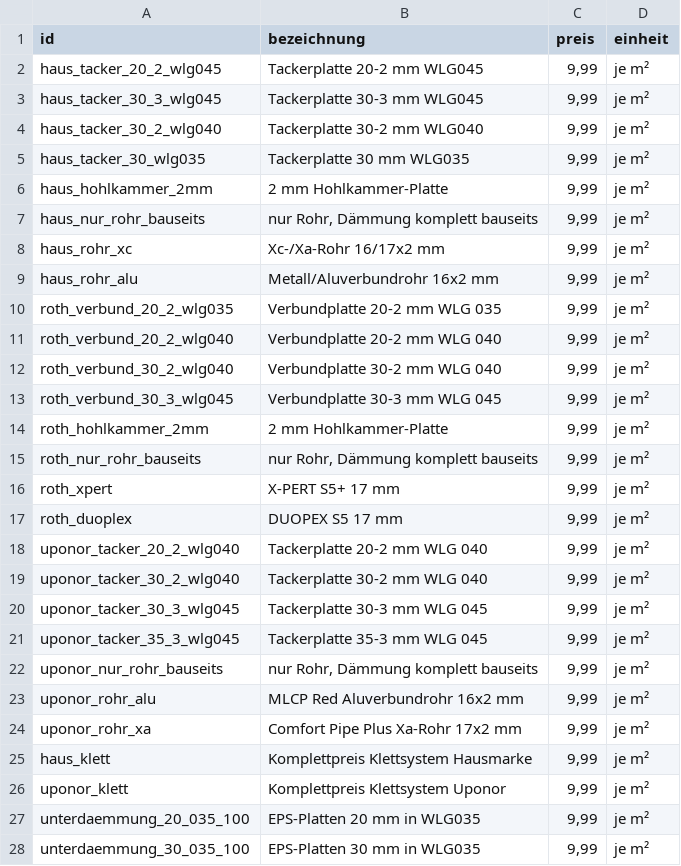
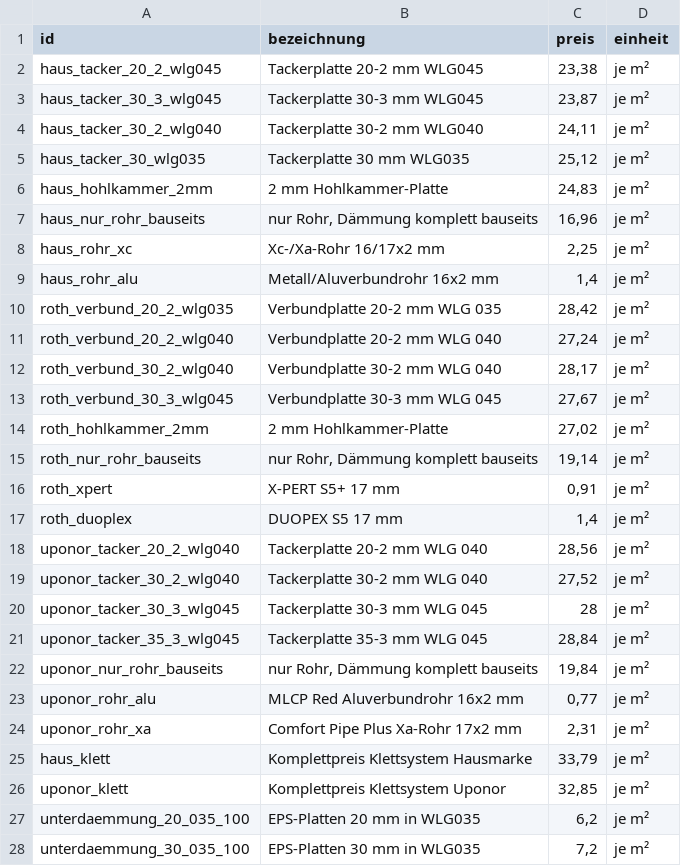
Before and after one commit to Pascal-TP/Preisliste-NDF, a CSV file: preise-b2b.csv, drawn as a sheet; only a part is shown; the diff covers the shown part only.

```diff
--- a/preise-b2b.csv
+++ b/preise-b2b.csv
@@ -1,28 +1,28 @@
 id;bezeichnung;preis;einheit
-haus_tacker_20_2_wlg045;Tackerplatte 20-2 mm WLG045;9,99;je m²
-haus_tacker_30_3_wlg045;Tackerplatte 30-3 mm WLG045;9,99;je m²
-haus_tacker_30_2_wlg040;Tackerplatte 30-2 mm WLG040;9,99;je m²
-haus_tacker_30_wlg035;Tackerplatte 30 mm WLG035;9,99;je m²
-haus_hohlkammer_2mm;2 mm Hohlkammer-Platte;9,99;je m²
-haus_nur_rohr_bauseits;nur Rohr, Dämmung komplett bauseits;9,99;je m²
-haus_rohr_xc;Xc-/Xa-Rohr 16/17x2 mm;9,99;je m²
-haus_rohr_alu;Metall/Aluverbundrohr 16x2 mm;9,99;je m²
-roth_verbund_20_2_wlg035;Verbundplatte 20-2 mm WLG 035;9,99;je m²
-roth_verbund_20_2_wlg040;Verbundplatte 20-2 mm WLG 040;9,99;je m²
-roth_verbund_30_2_wlg040;Verbundplatte 30-2 mm WLG 040;9,99;je m²
-roth_verbund_30_3_wlg045;Verbundplatte 30-3 mm WLG 045;9,99;je m²
-roth_hohlkammer_2mm;2 mm Hohlkammer-Platte;9,99;je m²
-roth_nur_rohr_bauseits;nur Rohr, Dämmung komplett bauseits;9,99;je m²
-roth_xpert;X-PERT S5+ 17 mm;9,99;je m²
-roth_duoplex;DUOPEX S5 17 mm;9,99;je m²
-uponor_tacker_20_2_wlg040;Tackerplatte 20-2 mm WLG 040;9,99;je m²
-uponor_tacker_30_2_wlg040;Tackerplatte 30-2 mm WLG 040;9,99;je m²
-uponor_tacker_30_3_wlg045;Tackerplatte 30-3 mm WLG 045;9,99;je m²
-uponor_tacker_35_3_wlg045; Tackerplatte 35-3 mm WLG 045;9,99;je m²
-uponor_nur_rohr_bauseits;nur Rohr, Dämmung komplett bauseits;9,99;je m²
-uponor_rohr_alu;MLCP Red Aluverbundrohr 16x2 mm;9,99;je m²
-uponor_rohr_xa;Comfort Pipe Plus Xa-Rohr 17x2 mm;9,99;je m²
-haus_klett;Komplettpreis Klettsystem Hausmarke;9,99;je m²
-uponor_klett;Komplettpreis Klettsystem Uponor;9,99;je m²
-unterdaemmung_20_035_100;EPS-Platten 20 mm in WLG035;9,99;je m²
-unterdaemmung_30_035_100;EPS-Platten 30 mm in WLG035;9,99;je m²
+haus_tacker_20_2_wlg045;Tackerplatte 20-2 mm WLG045;23,38;je m²
+haus_tacker_30_3_wlg045;Tackerplatte 30-3 mm WLG045;23,87;je m²
+haus_tacker_30_2_wlg040;Tackerplatte 30-2 mm WLG040;24,11;je m²
+haus_tacker_30_wlg035;Tackerplatte 30 mm WLG035;25,12;je m²
+haus_hohlkammer_2mm;2 mm Hohlkammer-Platte;24,83;je m²
+haus_nur_rohr_bauseits;nur Rohr, Dämmung komplett bauseits;16,96;je m²
+haus_rohr_xc;Xc-/Xa-Rohr 16/17x2 mm;2,25;je m²
+haus_rohr_alu;Metall/Aluverbundrohr 16x2 mm;1,4;je m²
+roth_verbund_20_2_wlg035;Verbundplatte 20-2 mm WLG 035;28,42;je m²
+roth_verbund_20_2_wlg040;Verbundplatte 20-2 mm WLG 040;27,24;je m²
+roth_verbund_30_2_wlg040;Verbundplatte 30-2 mm WLG 040;28,17;je m²
+roth_verbund_30_3_wlg045;Verbundplatte 30-3 mm WLG 045;27,67;je m²
+roth_hohlkammer_2mm;2 mm Hohlkammer-Platte;27,02;je m²
+roth_nur_rohr_bauseits;nur Rohr, Dämmung komplett bauseits;19,14;je m²
+roth_xpert;X-PERT S5+ 17 mm;0,91;je m²
+roth_duoplex;DUOPEX S5 17 mm;1,4;je m²
+uponor_tacker_20_2_wlg040;Tackerplatte 20-2 mm WLG 040;28,56;je m²
+uponor_tacker_30_2_wlg040;Tackerplatte 30-2 mm WLG 040;27,52;je m²
+uponor_tacker_30_3_wlg045;Tackerplatte 30-3 mm WLG 045;28;je m²
+uponor_tacker_35_3_wlg045; Tackerplatte 35-3 mm WLG 045;28,84;je m²
+uponor_nur_rohr_bauseits;nur Rohr, Dämmung komplett bauseits;19,84;je m²
+uponor_rohr_alu;MLCP Red Aluverbundrohr 16x2 mm;0,77;je m²
+uponor_rohr_xa;Comfort Pipe Plus Xa-Rohr 17x2 mm;2,31;je m²
+haus_klett;Komplettpreis Klettsystem Hausmarke;33,79;je m²
+uponor_klett;Komplettpreis Klettsystem Uponor;32,85;je m²
+unterdaemmung_20_035_100;EPS-Platten 20 mm in WLG035;6,2;je m²
+unterdaemmung_30_035_100;EPS-Platten 30 mm in WLG035;7,2;je m²
```
Also changed, not shown: 62 edited cells elsewhere in this file, preise-b2c.csv.
